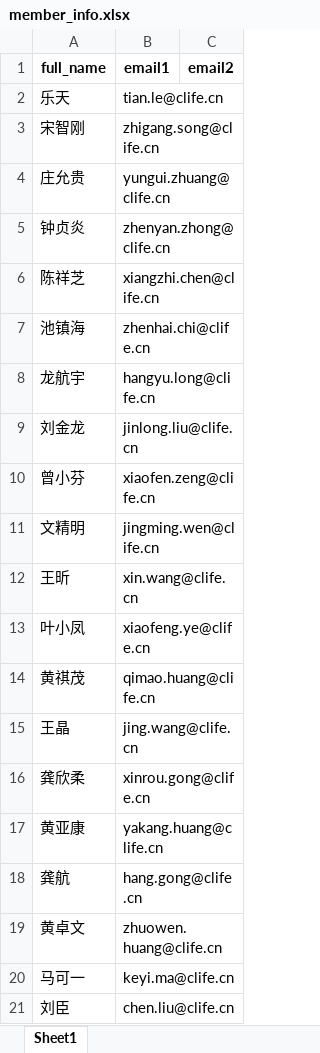
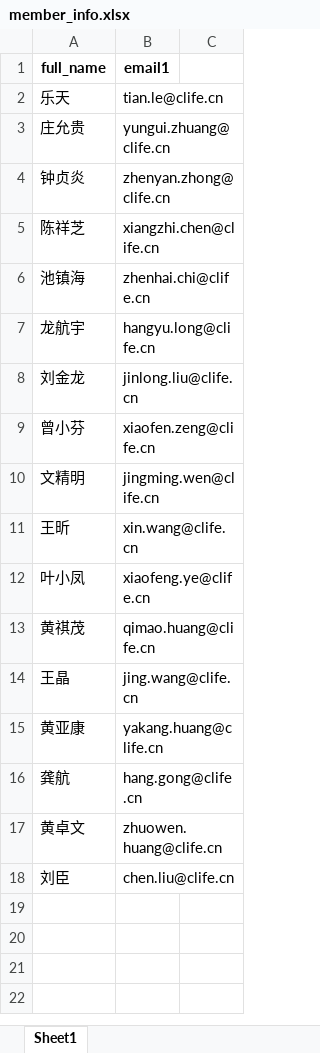
Before and after one commit to yue2583/askTony, an Excel workbook: data/member_info.xlsx, sheet Sheet1, drawn as a sheet; values as stored, in another font and other column widths than the file's, no borders; the diff names each change by its address in the sheet, - before the commit and + after, or states it on an @@ line.

```diff
--- a/data/member_info.xlsx (sheet Sheet1)
+++ b/data/member_info.xlsx (sheet Sheet1)
-C1: email2
+C1: (empty)
-row 3: 宋智刚 | zhigang.song@clife.cn
-row 16: 龚欣柔 | xinrou.gong@clife.cn
-row 20: 马可一 | keyi.ma@clife.cn
```
Also changed, not shown: data/30days_result.xlsx, 2 other files.
